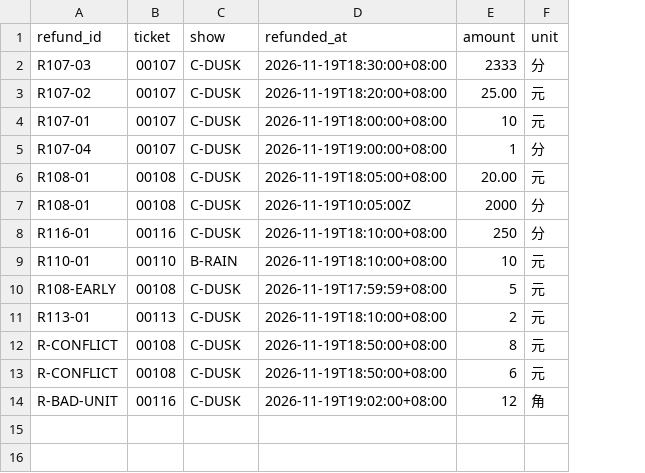
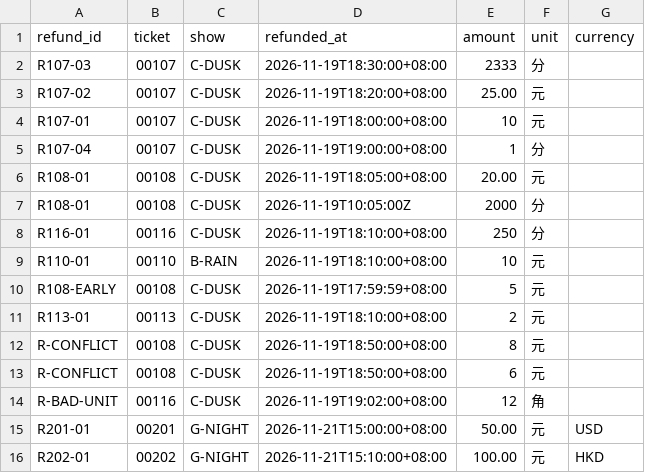
Before and after one commit to thornytheat/gb-0733-ju-chang-piao-fang-fen-zhang-platform-lh9h, a CSV file: sample_data/refunds.csv, drawn as a sheet; the diff names each change by its address in the sheet, - before the commit and + after, or states it on an @@ line.

```diff
--- a/sample_data/refunds.csv
+++ b/sample_data/refunds.csv
+column G (currency), empty
+row 15: R201-01 | 00201 | G-NIGHT | 2026-11-21T15:00:00+08:00 | 50.00 | 元 | USD
+row 16: R202-01 | 00202 | G-NIGHT | 2026-11-21T15:10:00+08:00 | 100.00 | 元 | HKD
```
Also changed, not shown: sample_data/rights.csv, sample_data/scans.csv, 36 other files.
